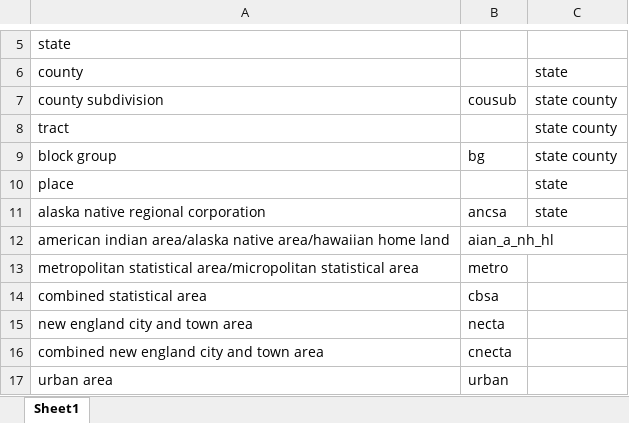
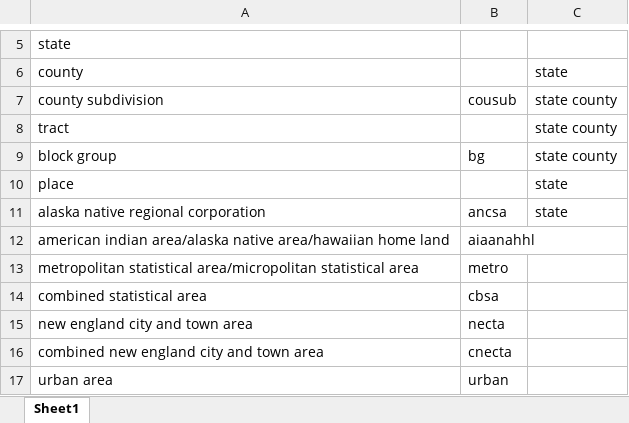
Before and after one commit to CenterOnBudget/getcensus, an Excel workbook: dev/getcensus_geo_args.xlsx, sheet Sheet1, drawn as a sheet; only a part is shown, gaps mark what is left out; values as stored, in another font and other column widths than the file's, no borders; the diff names each change by its address in the sheet, - before the commit and + after, or states it on an @@ line.

```diff
--- a/dev/getcensus_geo_args.xlsx (sheet Sheet1)
+++ b/dev/getcensus_geo_args.xlsx (sheet Sheet1)
-B12: aian_a_nh_hl
+B12: aiaanahhl
```
Also changed, not shown: 8 other files.
